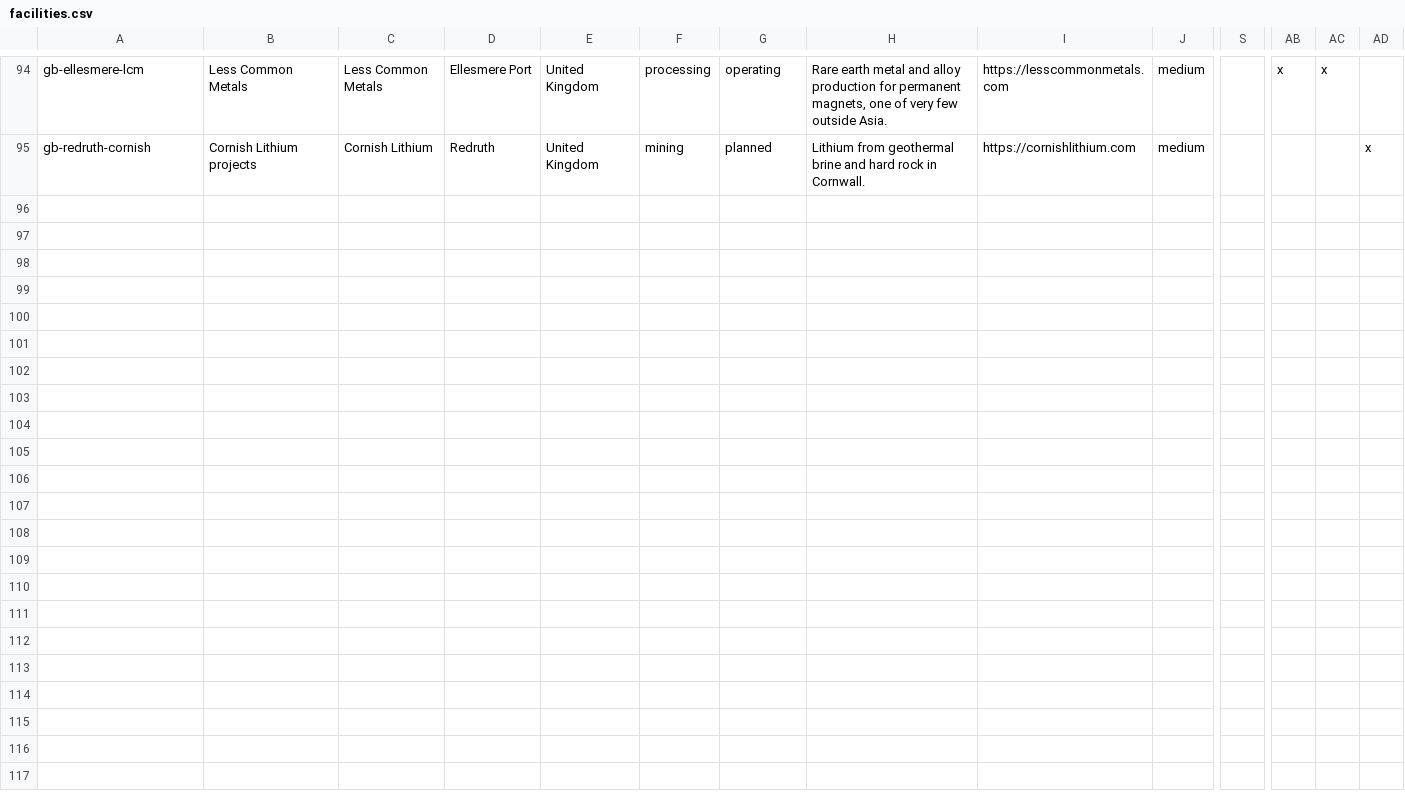
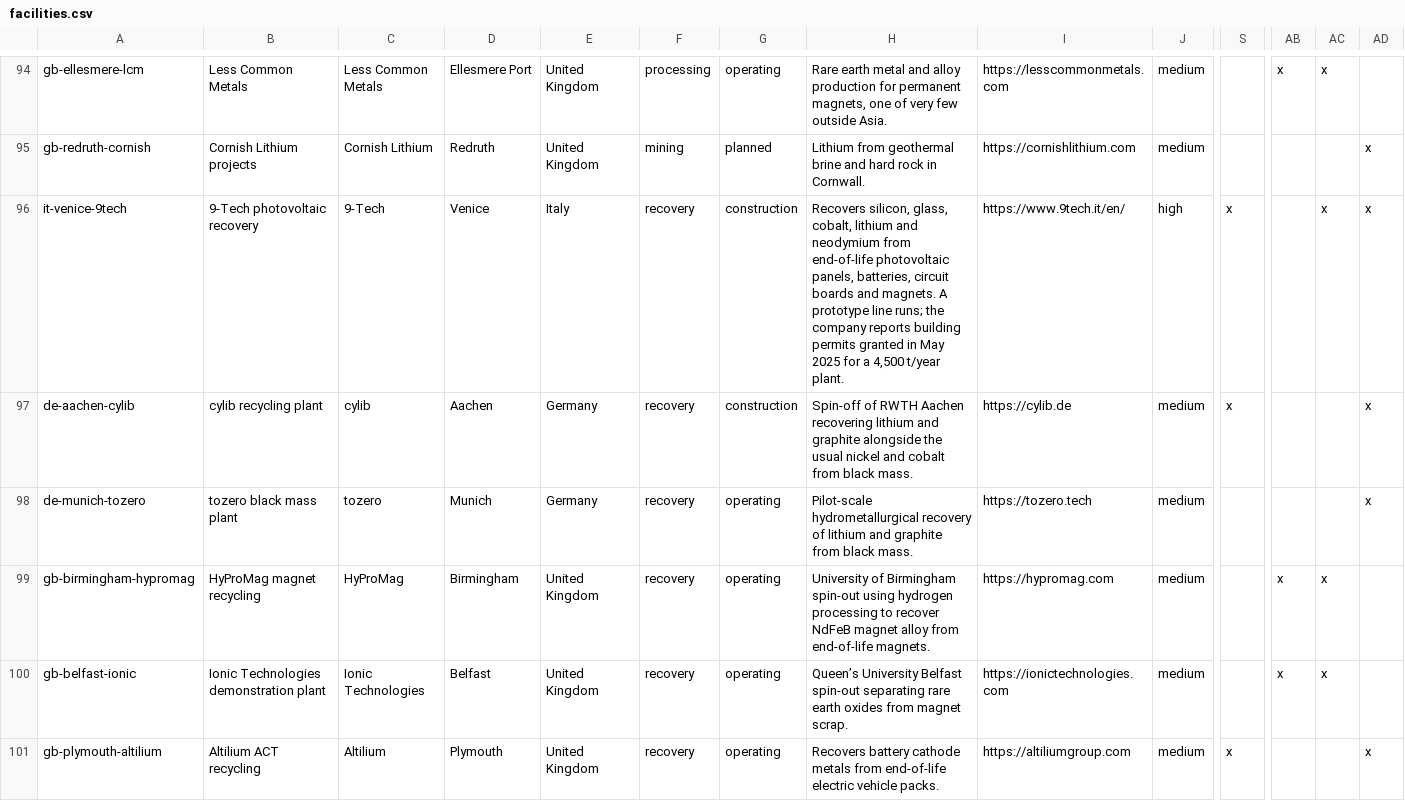
Before and after one commit to vincenzo-forlini/European-critical-network-map, a CSV file: data/facilities.csv, drawn as a sheet; only a part is shown, gaps mark what is left out; rows hold the shown columns only; the diff covers the shown part only; the diff names each change by its address in the sheet, - before the commit and + after, or states it on an @@ line.

```diff
--- a/data/facilities.csv
+++ b/data/facilities.csv
+row 96: it-venice-9tech | 9-Tech photovoltaic recovery | 9-Tech | Venice | Italy | recovery | construction | Recovers silicon, glass, cobalt, lithium and neodymium from end-of-life photovoltaic panels, batteries, circuit boards and magnets. A prototype line runs; the company reports building permits granted in May 2025 for a 4,500 t/year plant. | https://www.9tech.it/en/ | high | x |  | x | x
+row 97: de-aachen-cylib | cylib recycling plant | cylib | Aachen | Germany | recovery | construction | Spin-off of RWTH Aachen recovering lithium and graphite alongside the usual nickel and cobalt from black mass. | https://cylib.de | medium | x |  |  | x
+row 98: de-munich-tozero | tozero black mass plant | tozero | Munich | Germany | recovery | operating | Pilot-scale hydrometallurgical recovery of lithium and graphite from black mass. | https://tozero.tech | medium |  |  |  | x
+row 99: gb-birmingham-hypromag | HyProMag magnet recycling | HyProMag | Birmingham | United Kingdom | recovery | operating | University of Birmingham spin-out using hydrogen processing to recover NdFeB magnet alloy from end-of-life magnets. | https://hypromag.com | medium |  | x | x
+row 100: gb-belfast-ionic | Ionic Technologies demonstration plant | Ionic Technologies | Belfast | United Kingdom | recovery | operating | Queen’s University Belfast spin-out separating rare earth oxides from magnet scrap. | https://ionictechnologies.com | medium |  | x | x
+row 101: gb-plymouth-altilium | Altilium ACT recycling | Altilium | Plymouth | United Kingdom | recovery | operating | Recovers battery cathode metals from end-of-life electric vehicle packs. | https://altiliumgroup.com | medium | x |  |  | x
```
Also changed, not shown: 5 added rows and 8 edited cells elsewhere in this file, data/cities.csv, data/companies.csv, 12 other files.
